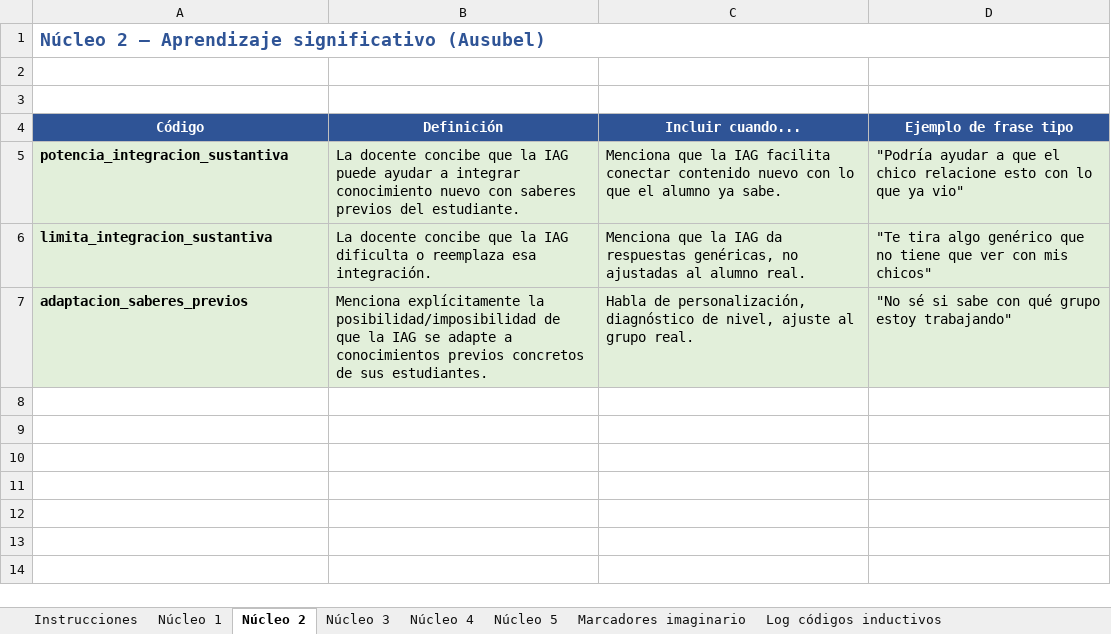
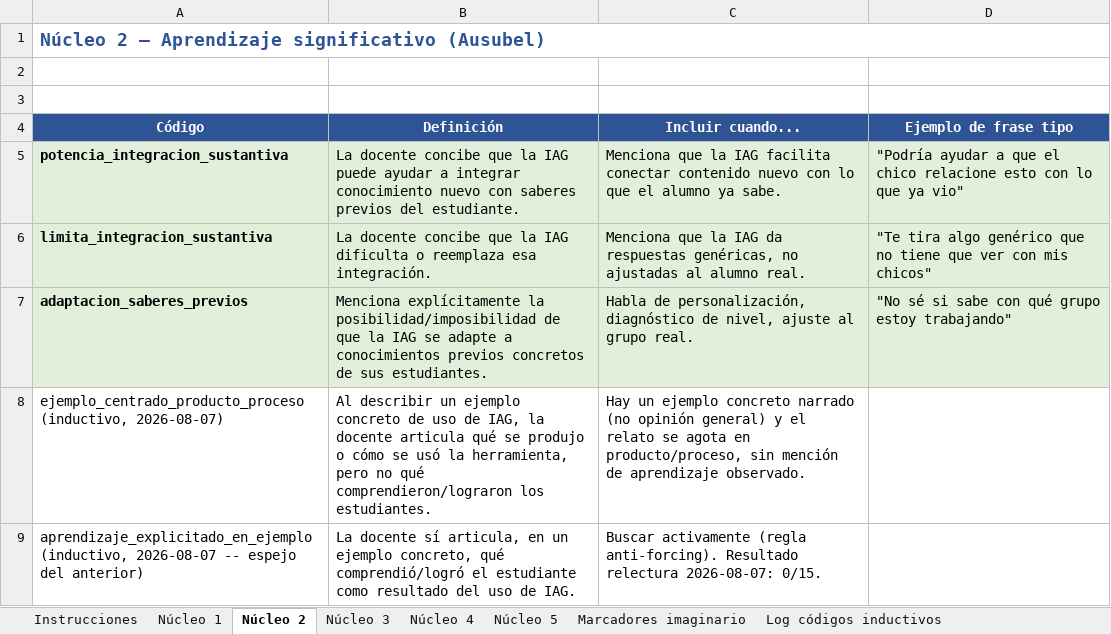
Before and after one commit to marcelaordiz/clo-author, an Excel workbook: quality_reports/strategy/ia-generativa-docentes-primaria/codebook_v0_ia-generativa-docentes-primaria.xlsx, sheet Núcleo 2, drawn as a sheet; values as stored, in another font and other column widths than the file's, no borders; the diff names each change by its address in the sheet, - before the commit and + after, or states it on an @@ line.

```diff
--- a/quality_reports/strategy/ia-generativa-docentes-primaria/codebook_v0_ia-generativa-docentes-primaria.xlsx (sheet Núcleo 2)
+++ b/quality_reports/strategy/ia-generativa-docentes-primaria/codebook_v0_ia-generativa-docentes-primaria.xlsx (sheet Núcleo 2)
+row 8: ejemplo_centrado_producto_proceso (inductivo, 2026-08-07) | Al describir un ejemplo concreto de uso de IAG, la docente articula qué se produjo o cómo se usó la herramienta, pero no qué comprendieron/lograron los estudiantes. | Hay un ejemplo concreto narrado (no opinión general) y el relato se agota en producto/proceso, sin mención de aprendizaje observado.
+row 9: aprendizaje_explicitado_en_ejemplo (inductivo, 2026-08-07 -- espejo del anterior) | La docente sí articula, en un ejemplo concreto, qué comprendió/logró el estudiante como resultado del uso de IAG. | Buscar activamente (regla anti-forcing). Resultado relectura 2026-08-07: 0/15.
```
Also changed, not shown: sheet Segmentos codificados, sheet Log códigos inductivos, 4 other files.
